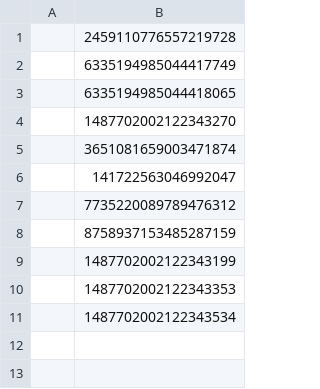
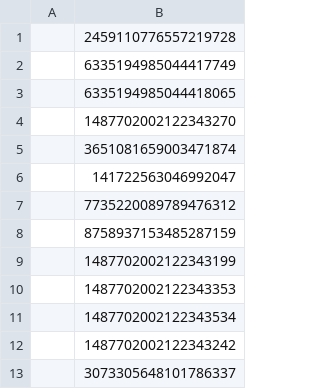
Before and after one commit to smbjorklund/media_update, a CSV file: modules/uib_migrate/test-jur/person.csv, drawn as a sheet; the diff names each change by its address in the sheet, - before the commit and + after, or states it on an @@ line.

Commit message:
Avoid user stubs for the english articles

```diff
--- a/modules/uib_migrate/test-jur/person.csv
+++ b/modules/uib_migrate/test-jur/person.csv
+row 12:  | 1487702002122343242
+row 13:  | 3073305648101786337
```
